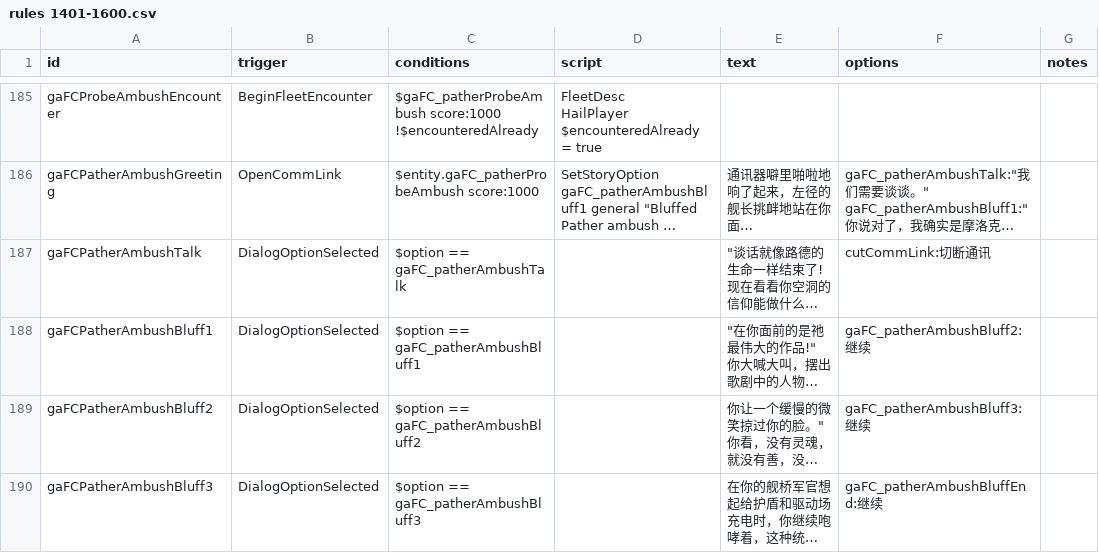
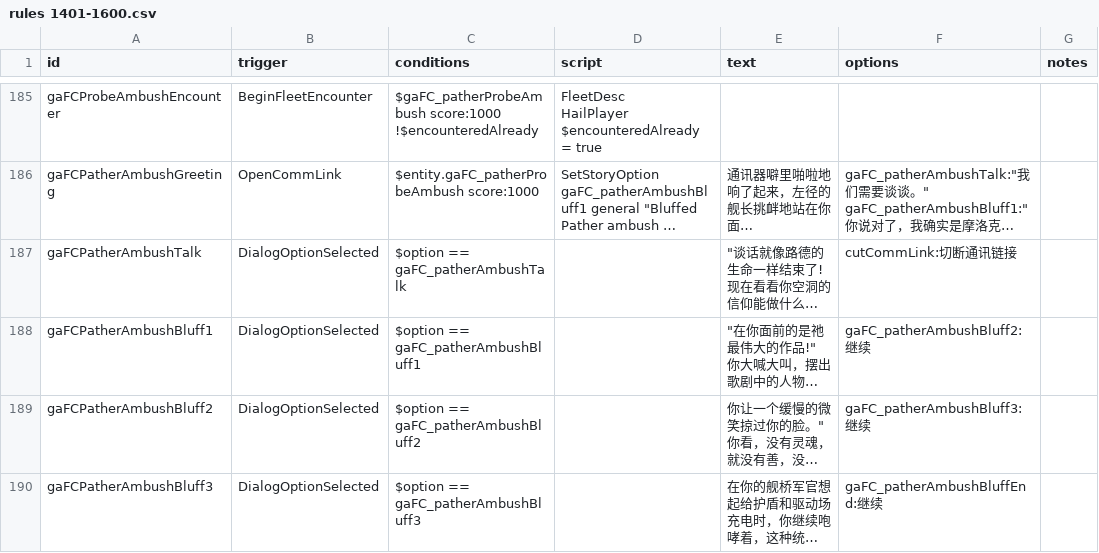
Before and after one commit to TruthOriginem/Starsector-0951-Localization, a CSV file: localization/data/campaign/rules分段/rules 1401-1600.csv, drawn as a sheet; only a part is shown, gaps mark what is left out; long unchanged cells end in …; the diff covers the shown part only; the diff names each change by its address in the sheet, - before the commit and + after, or states it on an @@ line.

```diff
--- a/localization/data/campaign/rules分段/rules 1401-1600.csv
+++ b/localization/data/campaign/rules分段/rules 1401-1600.csv
-F187 (options): cutCommLink:切断通讯
+F187 (options): cutCommLink:切断通讯链接
```
Also changed, not shown: 6 edited cells elsewhere in this file, localization/data/campaign/rules分段/rules 1-500.csv, localization/data/campaign/rules分段/rules 1590-1797 3908.csv, 9 other files.
